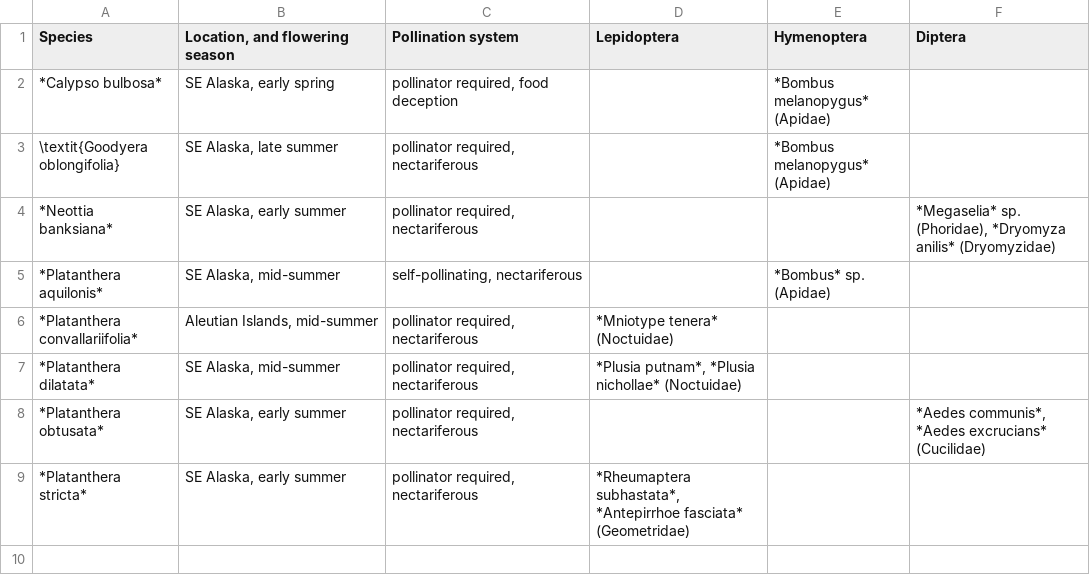
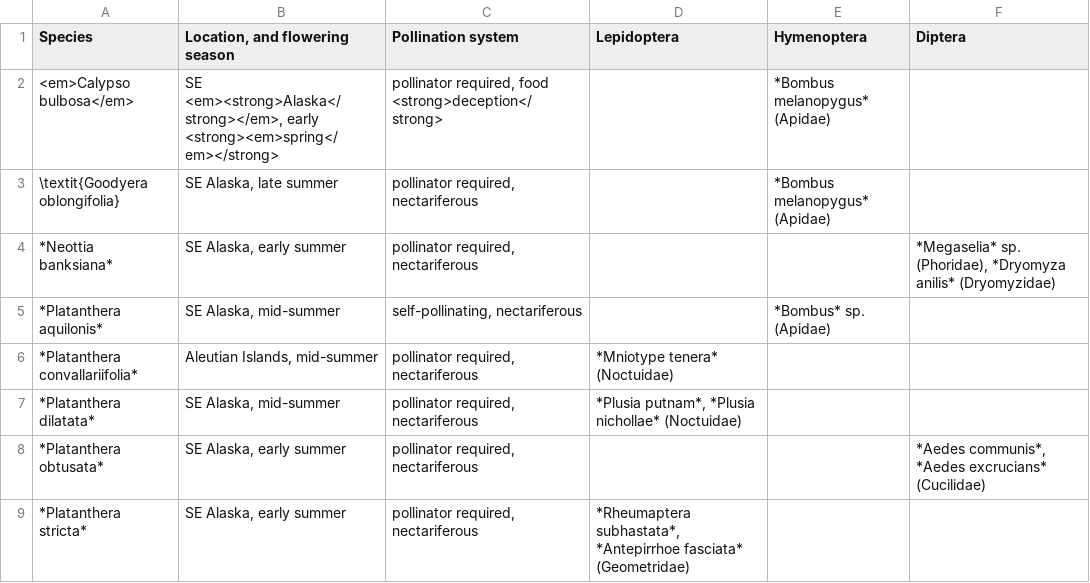
Before and after one commit to Alaska-Entomological-Society/AKES_Newsletter, a CSV file: 2023/01/orchid_pollinator_table.csv, drawn as a sheet; removed rows and columns are numbered as before the commit, all else as after; the diff names each change by its address in the sheet, - before the commit and + after, or states it on an @@ line.

Commit message:
test table formatting

```diff
--- a/2023/01/orchid_pollinator_table.csv
+++ b/2023/01/orchid_pollinator_table.csv
-row 2: *Calypso bulbosa* | SE Alaska, early spring | pollinator required, food deception |  | *Bombus melanopygus* (Apidae)
+row 2: <em>Calypso bulbosa</em> | SE <em><strong>Alaska</strong></em>, early <strong><em>spring</em></strong> | pollinator required, food <strong>deception</strong> |  | *Bombus melanopygus* (Apidae)
```
Also changed, not shown: 1 other file.
